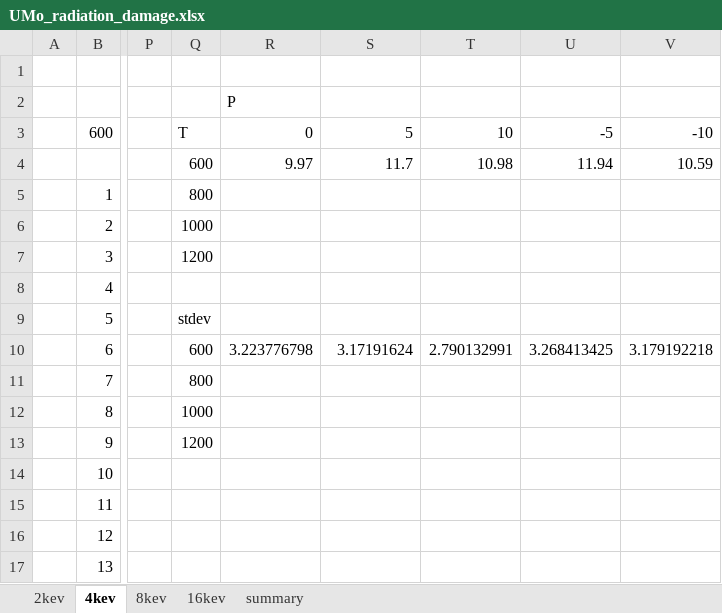
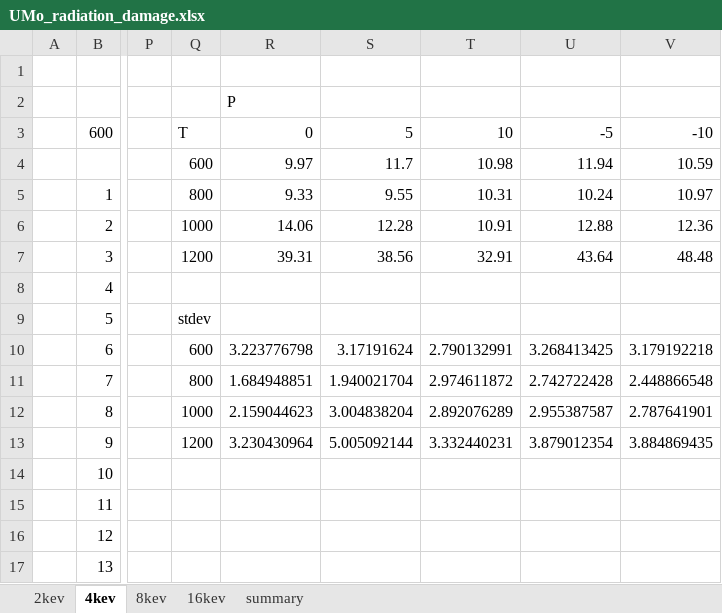
Before and after one commit to benbeeler/spreadsheets, an Excel workbook: USHPRR/UMo_radiation_damage.xlsx, sheet 4kev, drawn as a sheet; only a part is shown, gaps mark what is left out; values as stored, in another font and other column widths than the file's, no borders; the diff covers the shown part only; the diff names each change by its address in the sheet, - before the commit and + after, or states it on an @@ line.

```diff
--- a/USHPRR/UMo_radiation_damage.xlsx (sheet 4kev)
+++ b/USHPRR/UMo_radiation_damage.xlsx (sheet 4kev)
-R5: (empty)
+R5: 9.33
-S5: (empty)
+S5: 9.55
-T5: (empty)
+T5: 10.31
-U5: (empty)
+U5: 10.24
-V5: (empty)
+V5: 10.97
-R6: (empty)
+R6: 14.06
-S6: (empty)
+S6: 12.28
-T6: (empty)
+T6: 10.91
-U6: (empty)
+U6: 12.88
-V6: (empty)
+V6: 12.36
-R7: (empty)
+R7: 39.31
-S7: (empty)
+S7: 38.56
-T7: (empty)
+T7: 32.91
-U7: (empty)
+U7: 43.64
-V7: (empty)
+V7: 48.48
-R11: (empty)
+R11: 1.684948851
-S11: (empty)
+S11: 1.940021704
-T11: (empty)
+T11: 2.974611872
-U11: (empty)
+U11: 2.742722428
-V11: (empty)
+V11: 2.448866548
-R12: (empty)
+R12: 2.159044623
-S12: (empty)
+S12: 3.004838204
-T12: (empty)
+T12: 2.892076289
-U12: (empty)
+U12: 2.955387587
-V12: (empty)
+V12: 2.787641901
-R13: (empty)
+R13: 3.230430964
-S13: (empty)
+S13: 5.005092144
-T13: (empty)
+T13: 3.332440231
-U13: (empty)
+U13: 3.879012354
-V13: (empty)
+V13: 3.884869435
```
Also changed, not shown: 66 added rows and 66 removed rows elsewhere in this sheet, sheet 2kev, sheet 8kev, sheet summary, charts or pictures.
